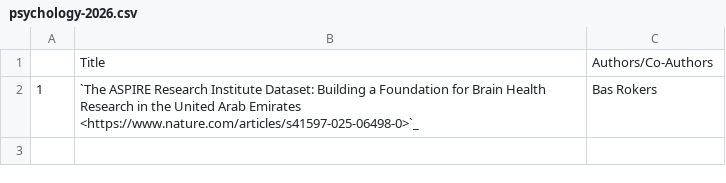
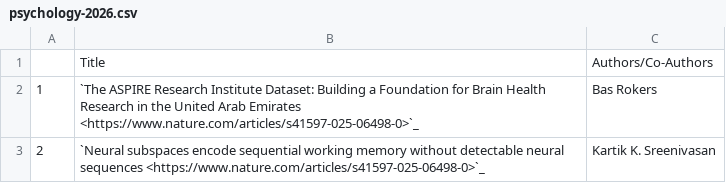
Before and after one commit to NYUAD-CRC/crc-docs, a CSV file: source/hpc/research/data/psychology-2026.csv, drawn as a sheet; the diff names each change by its address in the sheet, - before the commit and + after, or states it on an @@ line.

Commit message:
Adding Psychology publication

```diff
--- a/source/hpc/research/data/psychology-2026.csv
+++ b/source/hpc/research/data/psychology-2026.csv
+row 3: 2 | `Neural subspaces encode sequential working memory without detectable neural sequences <https://www.nature.com/articles/s41597-025-06498-0>`_ | Kartik K. Sreenivasan
```
Also changed, not shown: 1 other file.
